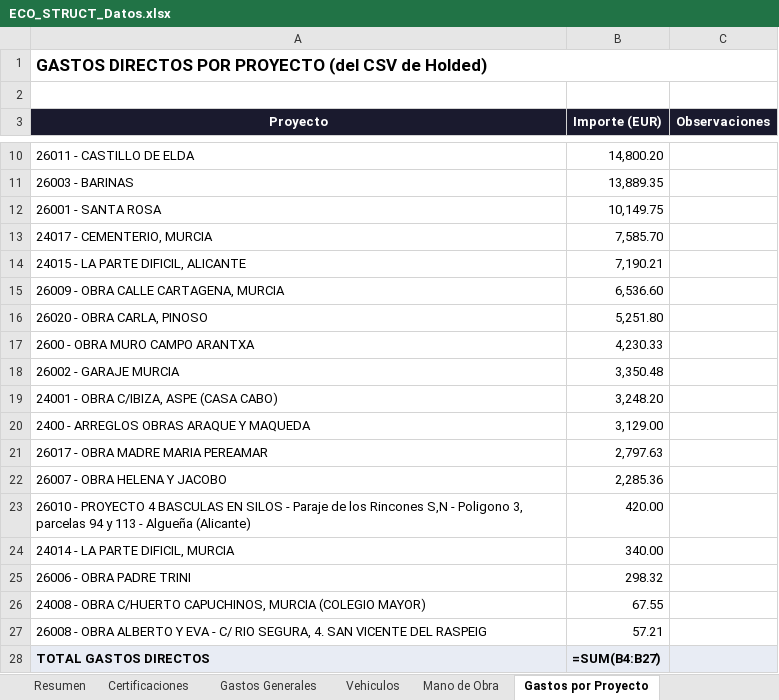
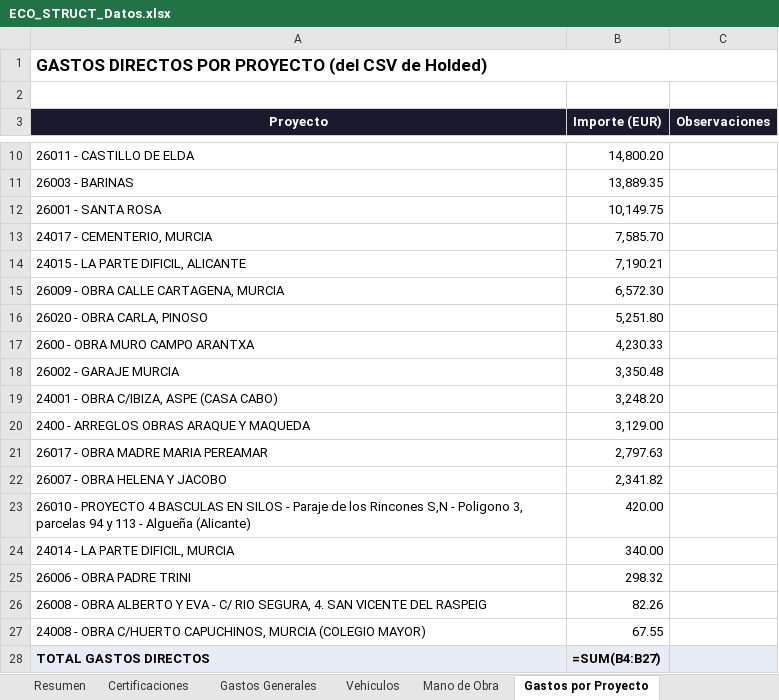
Before and after one commit to juanjosemas/dashboard, an Excel workbook: ECO_STRUCT_Datos.xlsx, sheet Gastos por Proyecto, drawn as a sheet; only a part is shown, gaps mark what is left out; values as stored, in another font and other column widths than the file's, no borders; formulas without a stored value are shown as written; removed rows and columns are numbered as before the commit, all else as after; the diff names each change by its address in the sheet, - before the commit and + after, or states it on an @@ line.

```diff
--- a/ECO_STRUCT_Datos.xlsx (sheet Gastos por Proyecto)
+++ b/ECO_STRUCT_Datos.xlsx (sheet Gastos por Proyecto)
-B15 (Importe (EUR)): 6,536.60
+B15 (Importe (EUR)): 6,572.30
-B22 (Importe (EUR)): 2,285.36
+B22 (Importe (EUR)): 2,341.82
+row 26: 26008 - OBRA ALBERTO Y EVA - C/ RIO SEGURA, 4. SAN VICENTE DEL RASPEIG | 82.26
-row 27: 26008 - OBRA ALBERTO Y EVA - C/ RIO SEGURA, 4. SAN VICENTE DEL RASPEIG | 57.21
```
Also changed, not shown: sheet Facturas por Obra, 4 other files.
